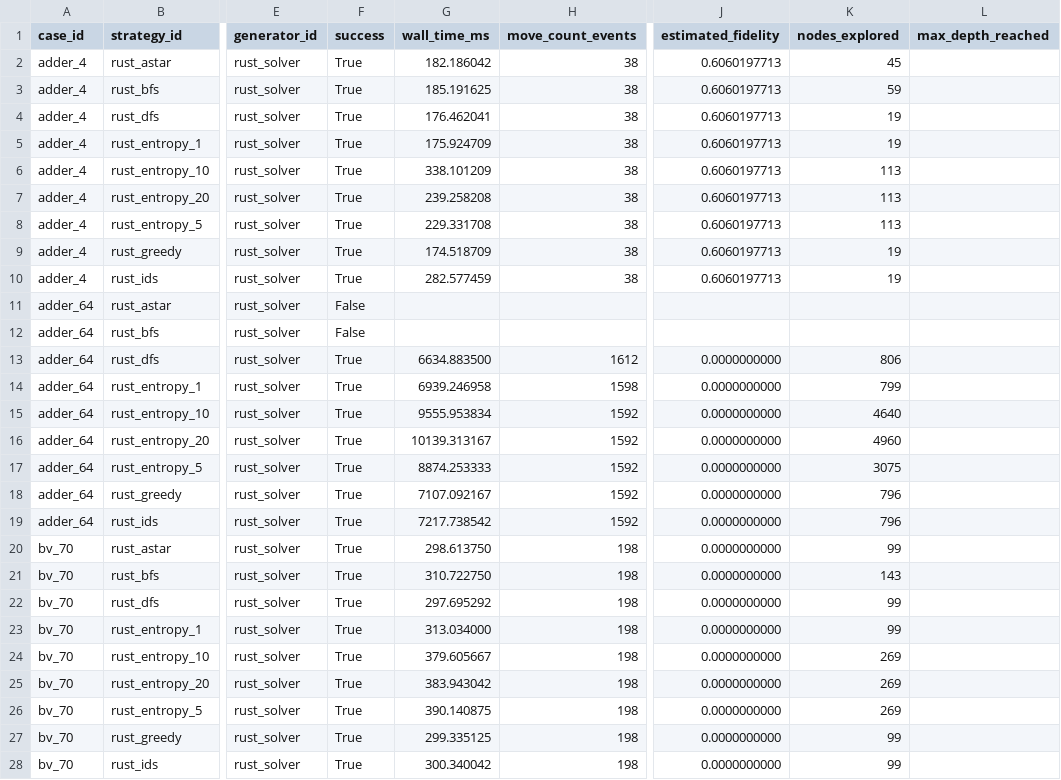
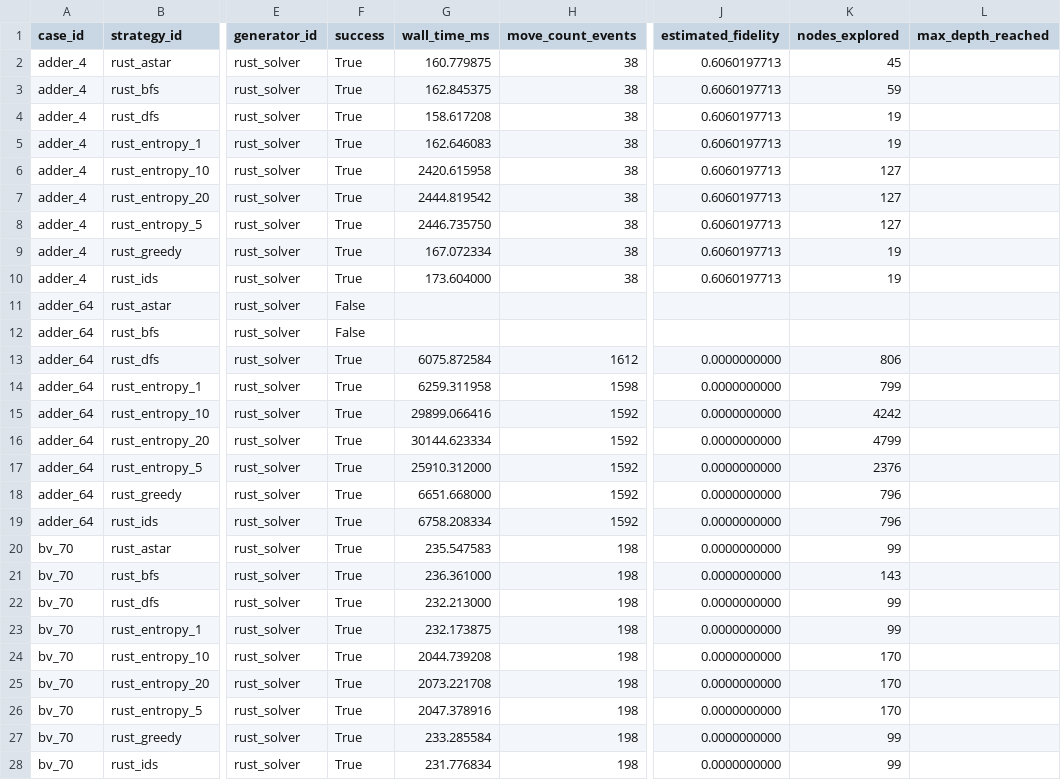
Before and after one commit to QuEraComputing/bloqade-lanes, a CSV file: python/benchmarks/harness/latest_physical.csv, drawn as a sheet; only a part is shown, gaps mark what is left out; the diff covers the shown part only; the diff names each change by its address in the sheet, - before the commit and + after, or states it on an @@ line.

Commit message:
updated benchmarks for non-reverting at root behavior

```diff
--- a/python/benchmarks/harness/latest_physical.csv
+++ b/python/benchmarks/harness/latest_physical.csv
-G2 (wall_time_ms): 182.186042
+G2 (wall_time_ms): 160.779875
-G3 (wall_time_ms): 185.191625
+G3 (wall_time_ms): 162.845375
-G4 (wall_time_ms): 176.462041
+G4 (wall_time_ms): 158.617208
-G5 (wall_time_ms): 175.924709
+G5 (wall_time_ms): 162.646083
-G6 (wall_time_ms): 338.101209
+G6 (wall_time_ms): 2420.615958
-K6:K8 (nodes_explored): 113
+K6:K8 (nodes_explored): 127
-G7 (wall_time_ms): 239.258208
+G7 (wall_time_ms): 2444.819542
-G8 (wall_time_ms): 229.331708
+G8 (wall_time_ms): 2446.735750
-G9 (wall_time_ms): 174.518709
+G9 (wall_time_ms): 167.072334
-G10 (wall_time_ms): 282.577459
+G10 (wall_time_ms): 173.604000
-G13 (wall_time_ms): 6634.883500
+G13 (wall_time_ms): 6075.872584
-G14 (wall_time_ms): 6939.246958
+G14 (wall_time_ms): 6259.311958
-G15 (wall_time_ms): 9555.953834
+G15 (wall_time_ms): 29899.066416
-K15 (nodes_explored): 4640
+K15 (nodes_explored): 4242
-G16 (wall_time_ms): 10139.313167
+G16 (wall_time_ms): 30144.623334
-K16 (nodes_explored): 4960
+K16 (nodes_explored): 4799
-G17 (wall_time_ms): 8874.253333
+G17 (wall_time_ms): 25910.312000
-K17 (nodes_explored): 3075
+K17 (nodes_explored): 2376
-G18 (wall_time_ms): 7107.092167
+G18 (wall_time_ms): 6651.668000
-G19 (wall_time_ms): 7217.738542
+G19 (wall_time_ms): 6758.208334
-G20 (wall_time_ms): 298.613750
+G20 (wall_time_ms): 235.547583
-G21 (wall_time_ms): 310.722750
+G21 (wall_time_ms): 236.361000
-G22 (wall_time_ms): 297.695292
+G22 (wall_time_ms): 232.213000
-G23 (wall_time_ms): 313.034000
+G23 (wall_time_ms): 232.173875
-G24 (wall_time_ms): 379.605667
+G24 (wall_time_ms): 2044.739208
-K24:K26 (nodes_explored): 269
+K24:K26 (nodes_explored): 170
-G25 (wall_time_ms): 383.943042
+G25 (wall_time_ms): 2073.221708
-G26 (wall_time_ms): 390.140875
+G26 (wall_time_ms): 2047.378916
-G27 (wall_time_ms): 299.335125
+G27 (wall_time_ms): 233.285584
-G28 (wall_time_ms): 300.340042
+G28 (wall_time_ms): 231.776834
```
Also changed, not shown: 66 edited cells elsewhere in this file, python/benchmarks/harness/latest_logical.csv, 1 other file.
